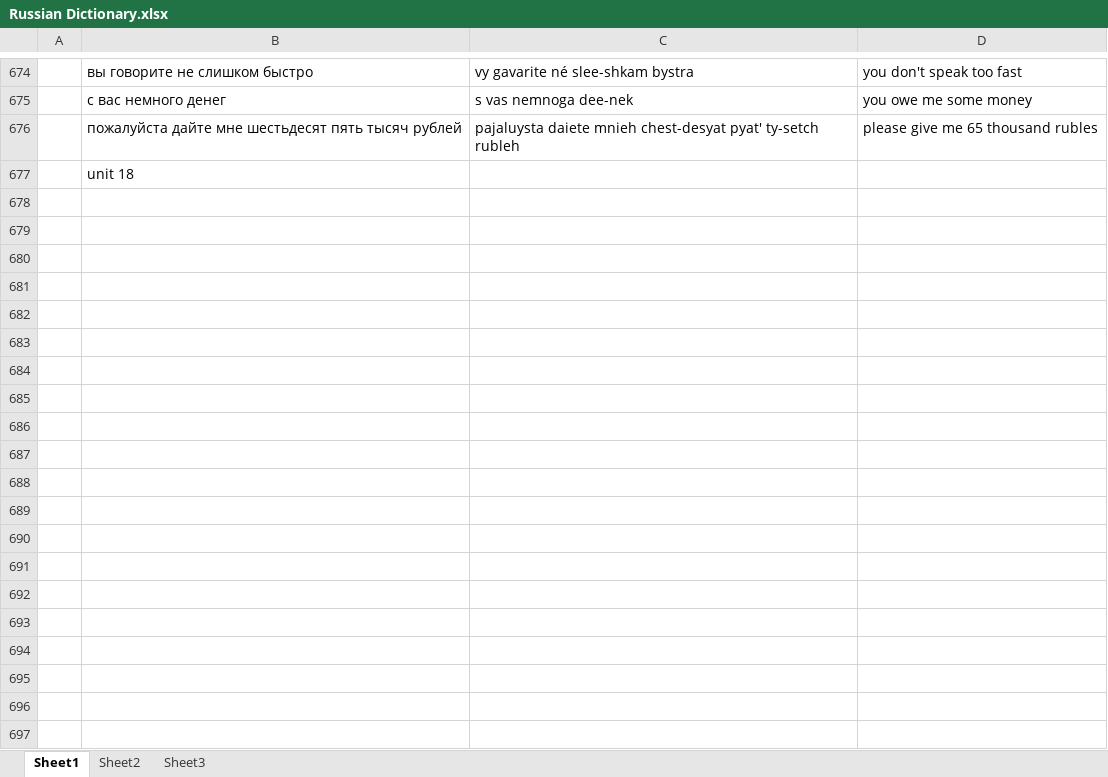
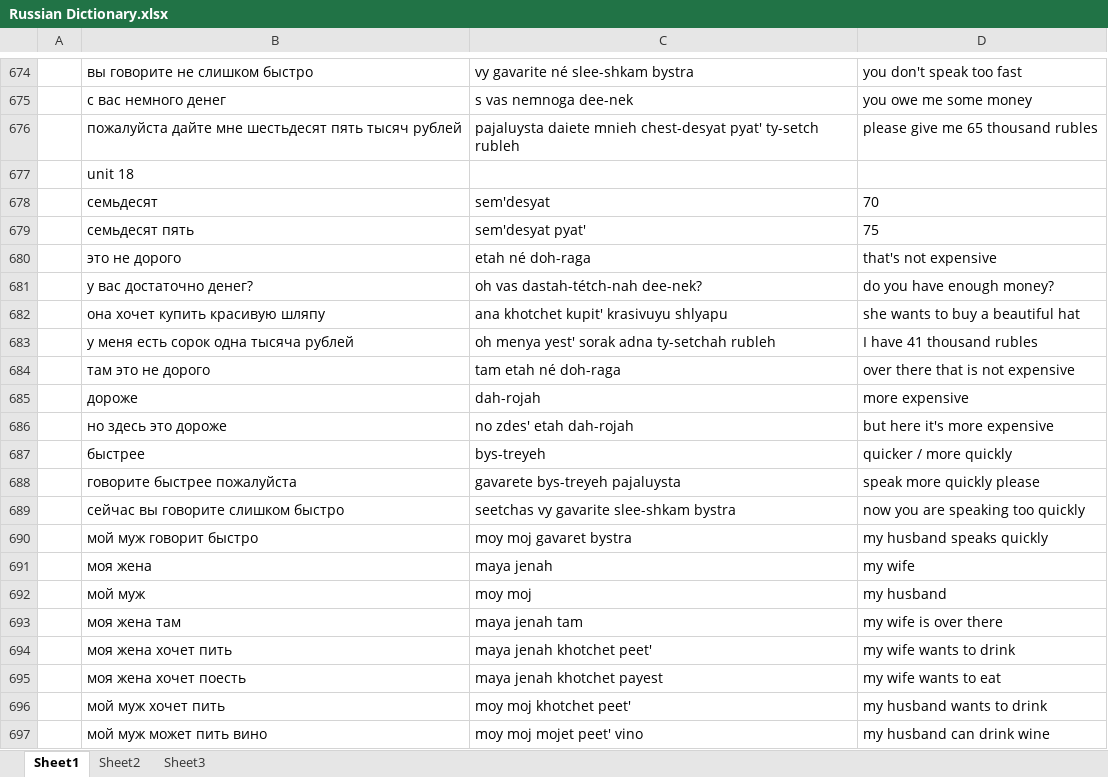
Before and after one commit to amkhal2/russian, an Excel workbook: Russian Dictionary.xlsx, sheet Sheet1, drawn as a sheet; only a part is shown, gaps mark what is left out; values as stored, in another font and other column widths than the file's, no borders; conditional formats not drawn; the diff covers the shown part only; the diff names each change by its address in the sheet, - before the commit and + after, or states it on an @@ line.

```diff
--- a/Russian Dictionary.xlsx (sheet Sheet1)
+++ b/Russian Dictionary.xlsx (sheet Sheet1)
+row 678:  | семьдесят | sem'desyat | 70
+row 679:  | семьдесят пять | sem'desyat pyat' | 75
+row 680:  | это не дорого | etah né doh-raga | that's not expensive
+row 681:  | у вас достаточно денег? | oh vas dastah-tétch-nah dee-nek? | do you have enough money?
+row 682:  | она хочет купить красивую шляпу | ana khotchet kupit' krasivuyu shlyapu | she wants to buy a beautiful hat
+row 683:  | у меня есть сорок одна тысяча рублей | oh menya yest' sorak adna ty-setchah rubleh | I have 41 thousand rubles
+row 684:  | там это не дорого | tam etah né doh-raga | over there that is not expensive
+row 685:  | дороже | dah-rojah | more expensive
+row 686:  | но здесь это дороже | no zdes' etah dah-rojah | but here it's more expensive
+row 687:  | быстрее | bys-treyeh | quicker / more quickly
+row 688:  | говорите быстрее пожалуйста | gavarete bys-treyeh pajaluysta | speak more quickly please
+row 689:  | сейчас вы говорите слишком быстро | seetchas vy gavarite slee-shkam bystra | now you are speaking too quickly
+row 690:  | мой муж говорит быстро | moy moj gavaret bystra | my husband speaks quickly
+row 691:  | моя жена | maya jenah | my wife
+row 692:  | мой муж | moy moj | my husband
+row 693:  | моя жена там | maya jenah tam | my wife is over there
+row 694:  | моя жена хочет пить | maya jenah khotchet peet' | my wife wants to drink
+row 695:  | моя жена хочет поесть | maya jenah khotchet payest | my wife wants to eat
+row 696:  | мой муж хочет пить | moy moj khotchet peet' | my husband wants to drink
+row 697:  | мой муж может пить вино | moy moj mojet peet' vino | my husband can drink wine
```
Also changed, not shown: 42 added rows elsewhere in this sheet, 1 other file.
